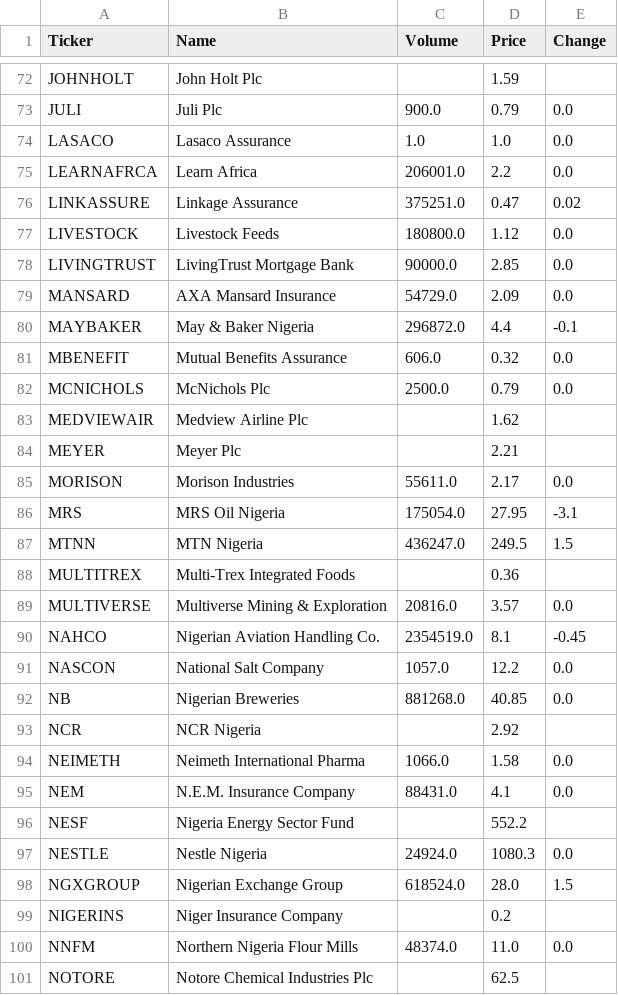
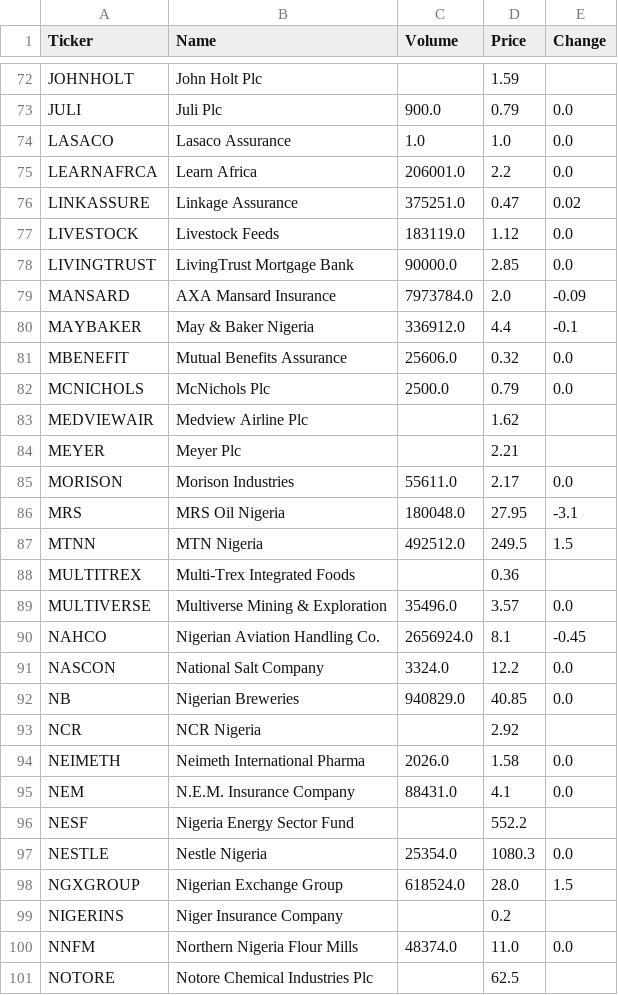
Before and after one commit to Southboy12/Web-Scrapper-ETL-Project, a CSV file: extract_data/extracted_stock_info.csv, drawn as a sheet; only a part is shown, gaps mark what is left out; the diff covers the shown part only.

```diff
--- a/extract_data/extracted_stock_info.csv
+++ b/extract_data/extracted_stock_info.csv
@@ -76,7 +76,7 @@ LEARNAFRCA,Learn Africa,206001.0,2.2,0.0
 LINKASSURE,Linkage Assurance,375251.0,0.47,0.02
-LIVESTOCK,Livestock Feeds,180800.0,1.12,0.0
+LIVESTOCK,Livestock Feeds,183119.0,1.12,0.0
 LIVINGTRUST,LivingTrust Mortgage Bank,90000.0,2.85,0.0
-MANSARD,AXA Mansard Insurance,54729.0,2.09,0.0
-MAYBAKER,May & Baker Nigeria,296872.0,4.4,-0.1
-MBENEFIT,Mutual Benefits Assurance,606.0,0.32,0.0
+MANSARD,AXA Mansard Insurance,7973784.0,2.0,-0.09
+MAYBAKER,May & Baker Nigeria,336912.0,4.4,-0.1
+MBENEFIT,Mutual Benefits Assurance,25606.0,0.32,0.0
 MCNICHOLS,McNichols Plc,2500.0,0.79,0.0
@@ -85,14 +85,14 @@ MEYER,Meyer Plc,,2.21,
 MORISON,Morison Industries,55611.0,2.17,0.0
-MRS,MRS Oil Nigeria,175054.0,27.95,-3.1
-MTNN,MTN Nigeria,436247.0,249.5,1.5
+MRS,MRS Oil Nigeria,180048.0,27.95,-3.1
+MTNN,MTN Nigeria,492512.0,249.5,1.5
 MULTITREX,Multi-Trex Integrated Foods,,0.36,
-MULTIVERSE,Multiverse Mining & Exploration,20816.0,3.57,0.0
-NAHCO,Nigerian Aviation Handling Co.,2354519.0,8.1,-0.45
-NASCON,National Salt Company,1057.0,12.2,0.0
-NB,Nigerian Breweries,881268.0,40.85,0.0
+MULTIVERSE,Multiverse Mining & Exploration,35496.0,3.57,0.0
+NAHCO,Nigerian Aviation Handling Co.,2656924.0,8.1,-0.45
+NASCON,National Salt Company,3324.0,12.2,0.0
+NB,Nigerian Breweries,940829.0,40.85,0.0
 NCR,NCR Nigeria,,2.92,
-NEIMETH,Neimeth International Pharma,1066.0,1.58,0.0
+NEIMETH,Neimeth International Pharma,2026.0,1.58,0.0
 NEM,N.E.M. Insurance Company,88431.0,4.1,0.0
 NESF,Nigeria Energy Sector Fund,,552.2,
-NESTLE,Nestle Nigeria,24924.0,1080.3,0.0
+NESTLE,Nestle Nigeria,25354.0,1080.3,0.0
 NGXGROUP,Nigerian Exchange Group,618524.0,28.0,1.5
```
Also changed, not shown: 37 edited cells elsewhere in this file, transformed_data/transformed_stock_info.csv, 1 other file.
